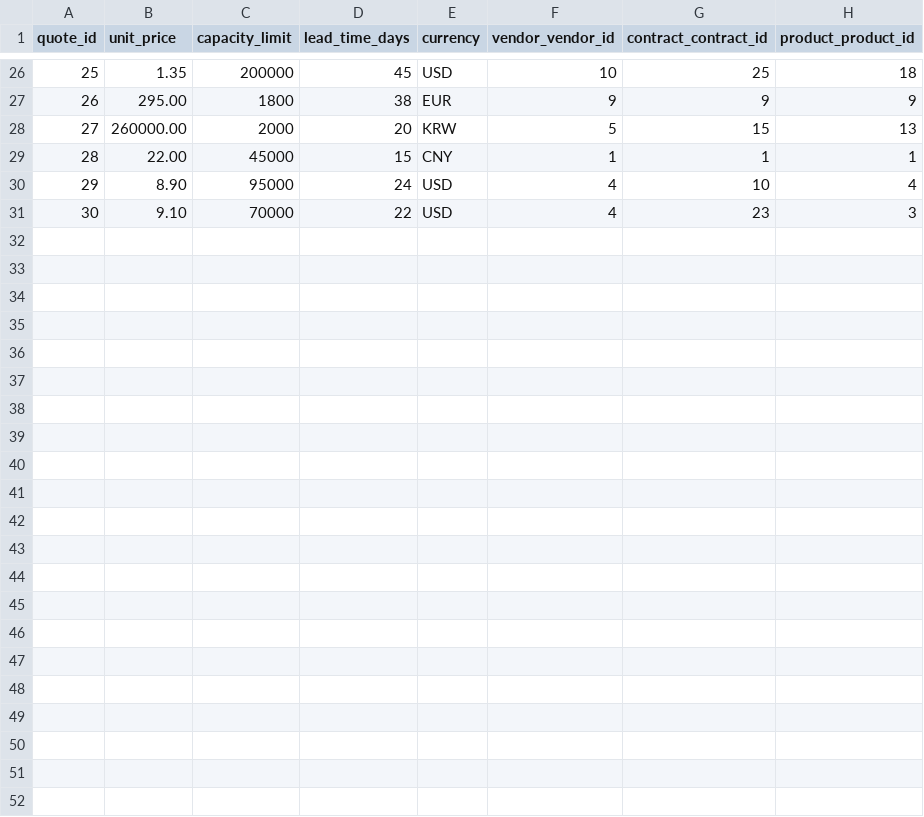
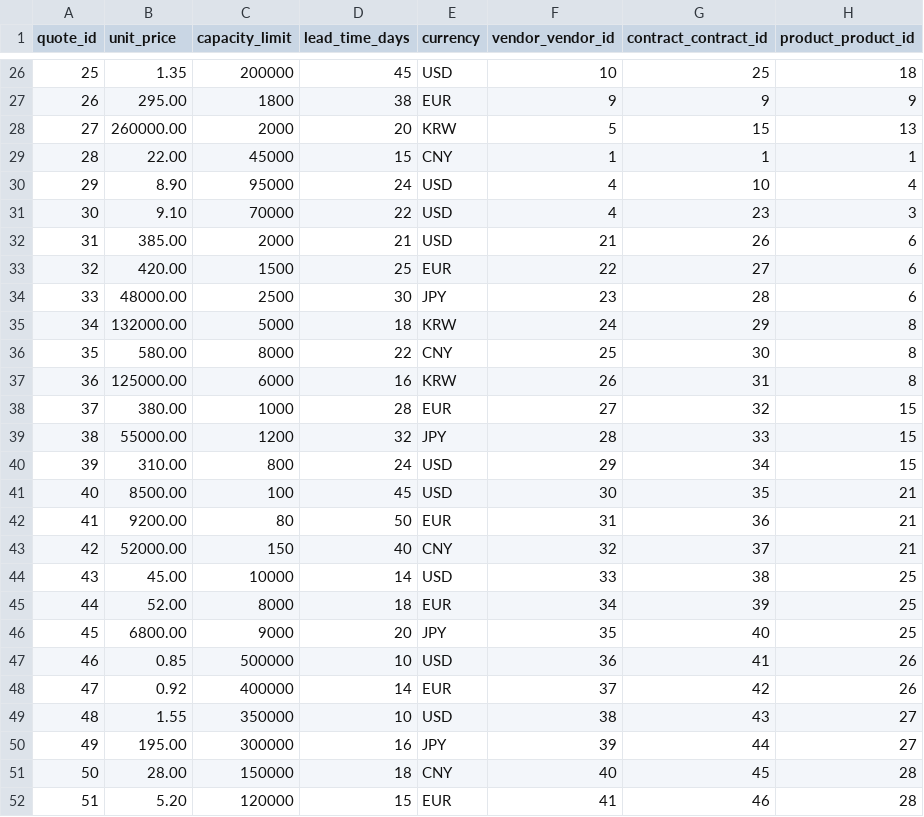
Before and after one commit to rob-sc-sap/capstone-sap-2026, a CSV file: db/data/mydb-VendorQuote.csv, drawn as a sheet; only a part is shown, gaps mark what is left out.

```diff
--- a/db/data/mydb-VendorQuote.csv
+++ b/db/data/mydb-VendorQuote.csv
@@ -31 +31,22 @@ quote_id,unit_price,capacity_limit,lead_time_days,currency,vendor_vendor_id,cont
 30,9.10,70000,22,USD,4,23,3
+31,385.00,2000,21,USD,21,26,6
+32,420.00,1500,25,EUR,22,27,6
+33,48000.00,2500,30,JPY,23,28,6
+34,132000.00,5000,18,KRW,24,29,8
+35,580.00,8000,22,CNY,25,30,8
+36,125000.00,6000,16,KRW,26,31,8
+37,380.00,1000,28,EUR,27,32,15
+38,55000.00,1200,32,JPY,28,33,15
+39,310.00,800,24,USD,29,34,15
+40,8500.00,100,45,USD,30,35,21
+41,9200.00,80,50,EUR,31,36,21
+42,52000.00,150,40,CNY,32,37,21
+43,45.00,10000,14,USD,33,38,25
+44,52.00,8000,18,EUR,34,39,25
+45,6800.00,9000,20,JPY,35,40,25
+46,0.85,500000,10,USD,36,41,26
+47,0.92,400000,14,EUR,37,42,26
+48,1.55,350000,10,USD,38,43,27
+49,195.00,300000,16,JPY,39,44,27
+50,28.00,150000,18,CNY,40,45,28
+51,5.20,120000,15,EUR,41,46,28
```
Also changed, not shown: db/data/mydb-Product.csv, db/data/mydb-Vendor.csv, 1 other file.
